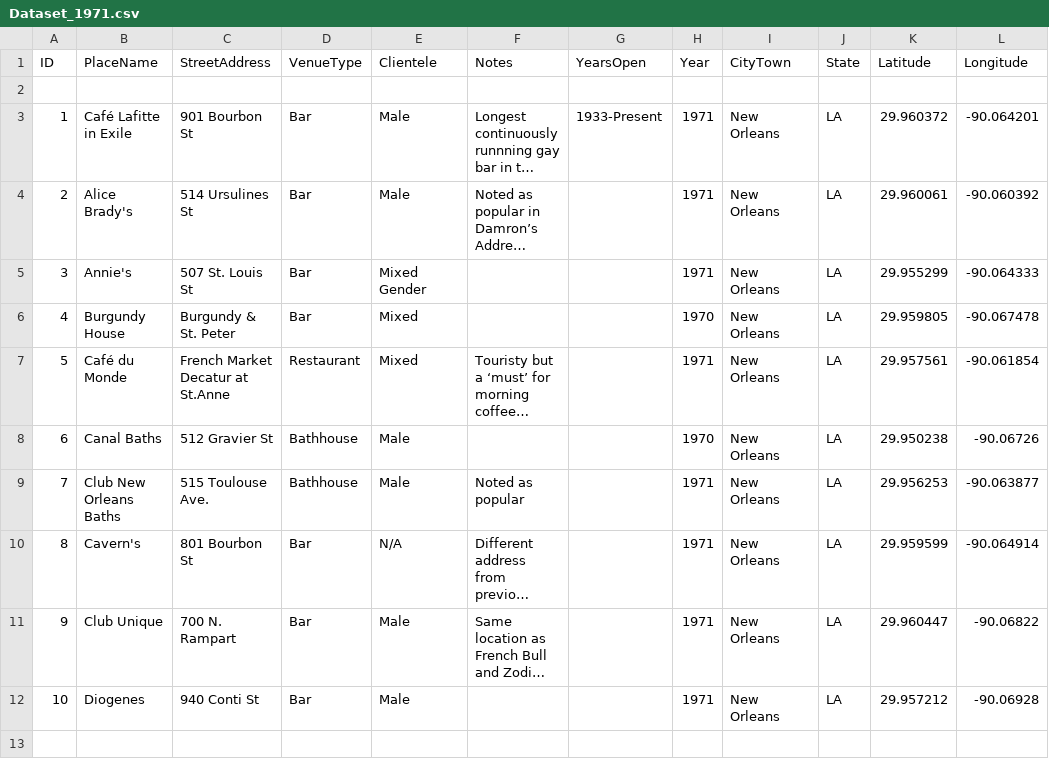
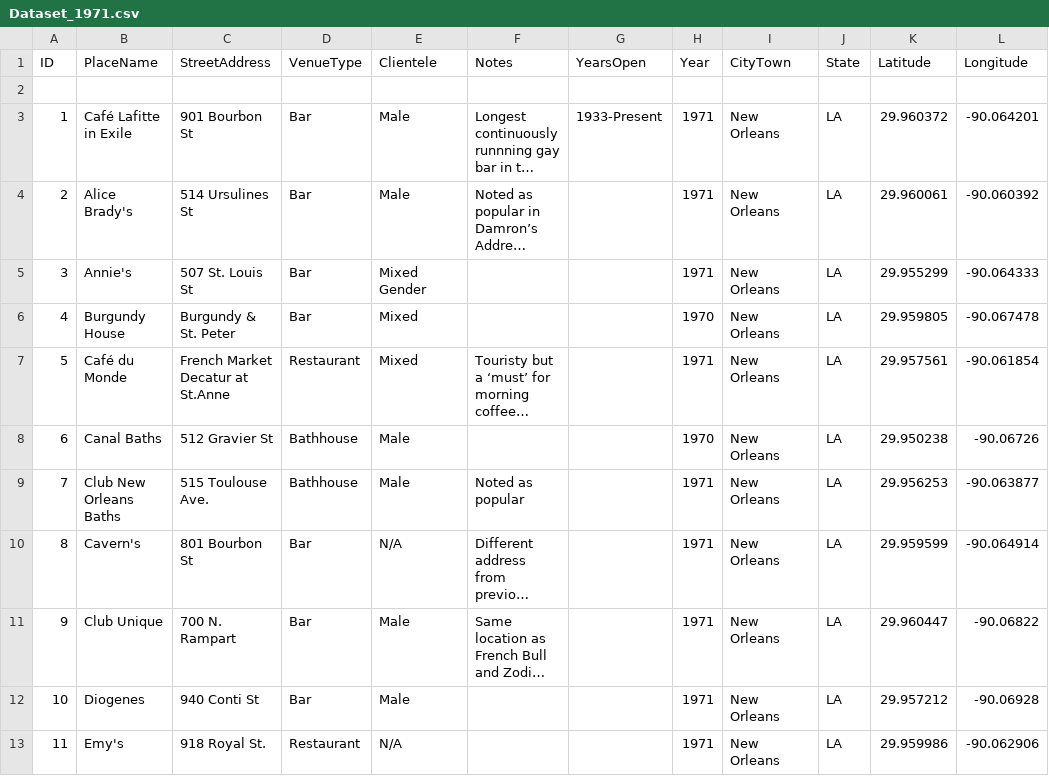
Before and after one commit to lk-345/Queer-Worldmaking, a CSV file: GeocodedDataset/Dataset_1971.csv, drawn as a sheet; long unchanged cells end in …; the diff names each change by its address in the sheet, - before the commit and + after, or states it on an @@ line.

Commit message:
Update Dataset_1971.csv

```diff
--- a/GeocodedDataset/Dataset_1971.csv
+++ b/GeocodedDataset/Dataset_1971.csv
+row 13: 11 | Emy's | 918 Royal St. | Restaurant | N/A |  |  | 1971 | New Orleans | LA | 29.959986 | -90.062906
```
